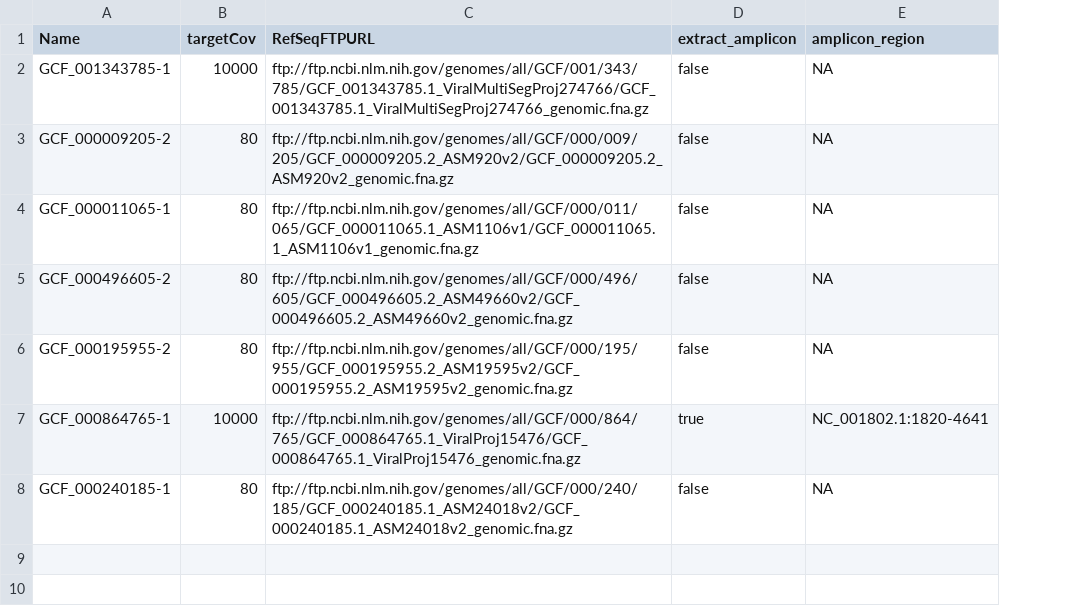
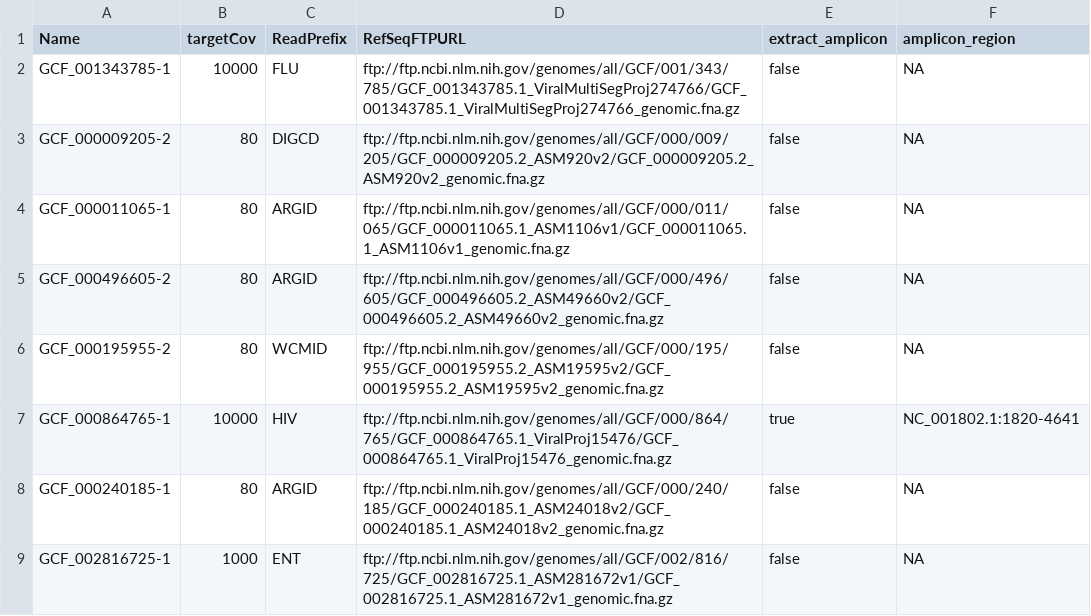
Before and after one commit to connor-lab/PenGU-testdata-build, a CSV file: genome_urls.csv, drawn as a sheet; the diff names each change by its address in the sheet, - before the commit and + after, or states it on an @@ line.

Commit message:
Add speficy read prefix

```diff
--- a/genome_urls.csv
+++ b/genome_urls.csv
+column C (ReadPrefix), rows 2-8: FLU | DIGCD | ARGID | ARGID | WCMID | HIV | ARGID
+row 9: GCF_002816725-1 | 1000 | ENT | ftp://ftp.ncbi.nlm.nih.gov/genomes/all/GCF/002/816/725/GCF_002816725.1_ASM281672v1/GCF_002816725.1_ASM281672v1_genomic.fna.gz | false | NA
```
Also changed, not shown: 1 other file.
